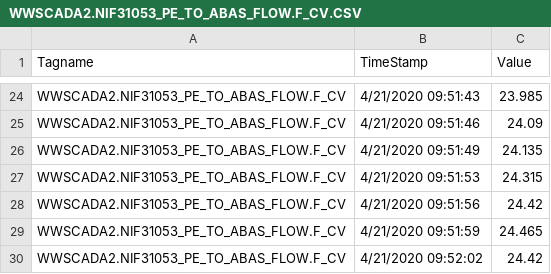
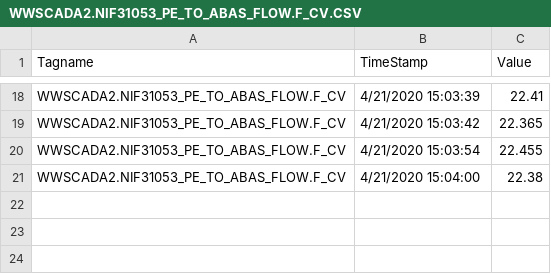
Before and after one commit to KNewhart/WRRF-Analytics, a CSV file: Raw data/WWSCADA2.NIF31053_PE_TO_ABAS_FLOW.F_CV.CSV, drawn as a sheet; only a part is shown, gaps mark what is left out; removed rows and columns are numbered as before the commit, all else as after; the diff covers the shown part only; the diff names each change by its address in the sheet, - before the commit and + after, or states it on an @@ line.

```diff
--- a/Raw data/WWSCADA2.NIF31053_PE_TO_ABAS_FLOW.F_CV.CSV
+++ b/Raw data/WWSCADA2.NIF31053_PE_TO_ABAS_FLOW.F_CV.CSV
-B18 (TimeStamp): 4/21/2020 09:51:43
+B18 (TimeStamp): 4/21/2020 15:03:39
-C18 (Value): 23.985
+C18 (Value): 22.41
-B19 (TimeStamp): 4/21/2020 09:51:46
+B19 (TimeStamp): 4/21/2020 15:03:42
-C19 (Value): 24.09
+C19 (Value): 22.365
-row 26: WWSCADA2.NIF31053_PE_TO_ABAS_FLOW.F_CV | 4/21/2020 09:51:49 | 24.135
-B20 (TimeStamp): 4/21/2020 09:51:53
+B20 (TimeStamp): 4/21/2020 15:03:54
-C20 (Value): 24.315
+C20 (Value): 22.455
-row 28: WWSCADA2.NIF31053_PE_TO_ABAS_FLOW.F_CV | 4/21/2020 09:51:56 | 24.42
-row 29: WWSCADA2.NIF31053_PE_TO_ABAS_FLOW.F_CV | 4/21/2020 09:51:59 | 24.465
-row 30: WWSCADA2.NIF31053_PE_TO_ABAS_FLOW.F_CV | 4/21/2020 09:52:02 | 24.42
+row 21: WWSCADA2.NIF31053_PE_TO_ABAS_FLOW.F_CV | 4/21/2020 15:04:00 | 22.38
```
Also changed, not shown: 5 added rows, 11 removed rows and 18 edited cells elsewhere in this file, Raw data/WWSCADA2.BASIN3_16_DO_PVENG.F_CV.CSV, Raw data/WWSCADA2.BASIN3_7_DO_PVENG.F_CV.CSV, 15 other files.
